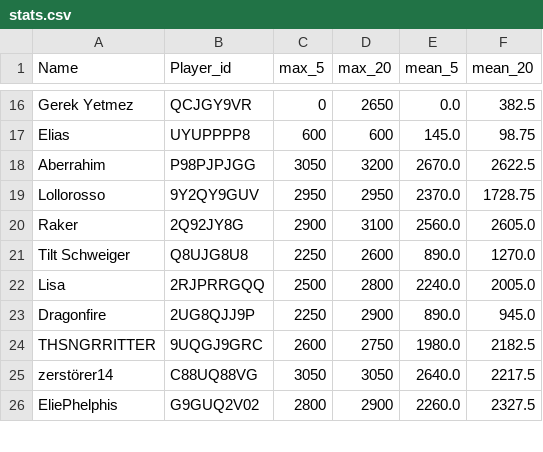
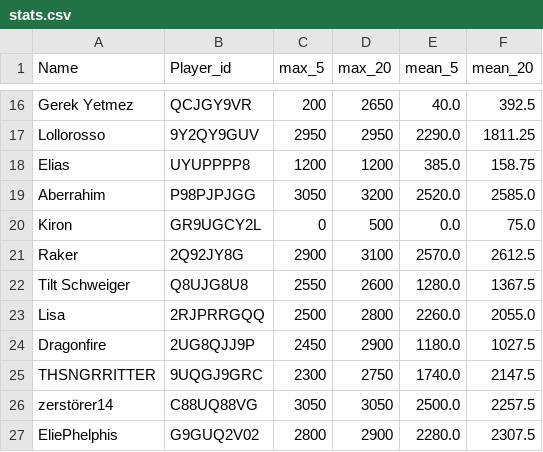
Before and after one commit to FabianL1908/ClashRoyalePerformance, a CSV file: stats.csv, drawn as a sheet; only a part is shown, gaps mark what is left out; removed rows and columns are numbered as before the commit, all else as after; the diff covers the shown part only; the diff names each change by its address in the sheet, - before the commit and + after, or states it on an @@ line.

```diff
--- a/stats.csv
+++ b/stats.csv
-C16 (max_5): 0
+C16 (max_5): 200
-E16 (mean_5): 0.0
+E16 (mean_5): 40.0
-F16 (mean_20): 382.5
+F16 (mean_20): 392.5
+row 17: Lollorosso | 9Y2QY9GUV | 2950 | 2950 | 2290.0 | 1811.25
-C18 (max_5): 600
+C18 (max_5): 1200
-D18 (max_20): 600
+D18 (max_20): 1200
-E18 (mean_5): 145.0
+E18 (mean_5): 385.0
-F18 (mean_20): 98.75
+F18 (mean_20): 158.75
-E19 (mean_5): 2670.0
+E19 (mean_5): 2520.0
-F19 (mean_20): 2622.5
+F19 (mean_20): 2585.0
-row 19: Lollorosso | 9Y2QY9GUV | 2950 | 2950 | 2370.0 | 1728.75
+row 20: Kiron | GR9UGCY2L | 0 | 500 | 0.0 | 75.0
-E21 (mean_5): 2560.0
+E21 (mean_5): 2570.0
-F21 (mean_20): 2605.0
+F21 (mean_20): 2612.5
-C22 (max_5): 2250
+C22 (max_5): 2550
-E22 (mean_5): 890.0
+E22 (mean_5): 1280.0
-F22 (mean_20): 1270.0
+F22 (mean_20): 1367.5
-E23 (mean_5): 2240.0
+E23 (mean_5): 2260.0
-F23 (mean_20): 2005.0
+F23 (mean_20): 2055.0
-C24 (max_5): 2250
+C24 (max_5): 2450
-E24 (mean_5): 890.0
+E24 (mean_5): 1180.0
-F24 (mean_20): 945.0
+F24 (mean_20): 1027.5
-C25 (max_5): 2600
+C25 (max_5): 2300
-E25 (mean_5): 1980.0
+E25 (mean_5): 1740.0
-F25 (mean_20): 2182.5
+F25 (mean_20): 2147.5
-E26 (mean_5): 2640.0
+E26 (mean_5): 2500.0
-F26 (mean_20): 2217.5
+F26 (mean_20): 2257.5
-E27 (mean_5): 2260.0
+E27 (mean_5): 2280.0
-F27 (mean_20): 2327.5
+F27 (mean_20): 2307.5
```
Also changed, not shown: 1 added row, 3 removed rows and 87 edited cells elsewhere in this file.
